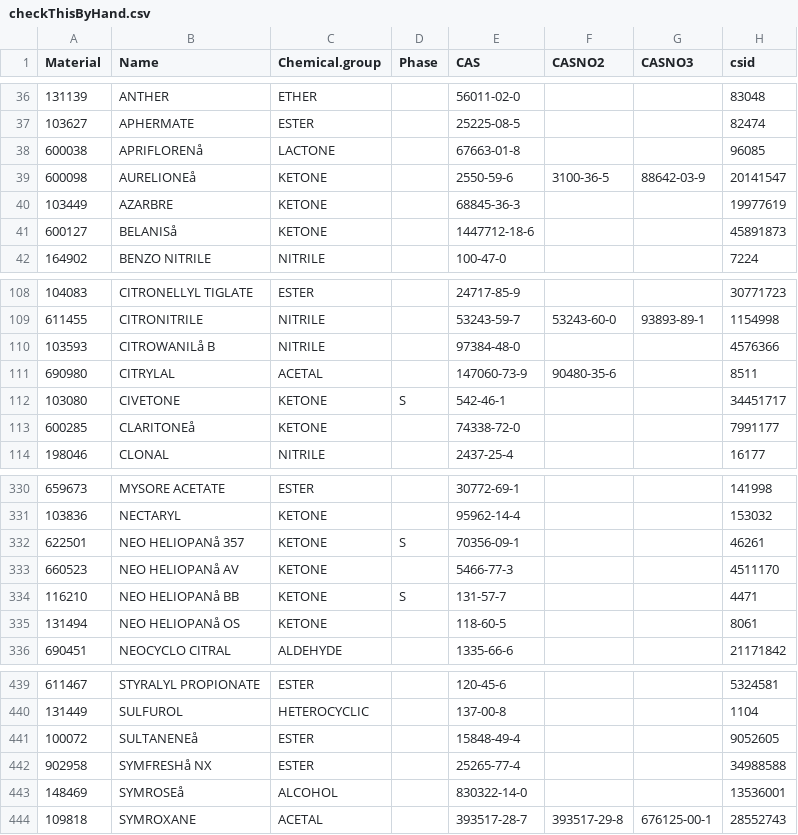
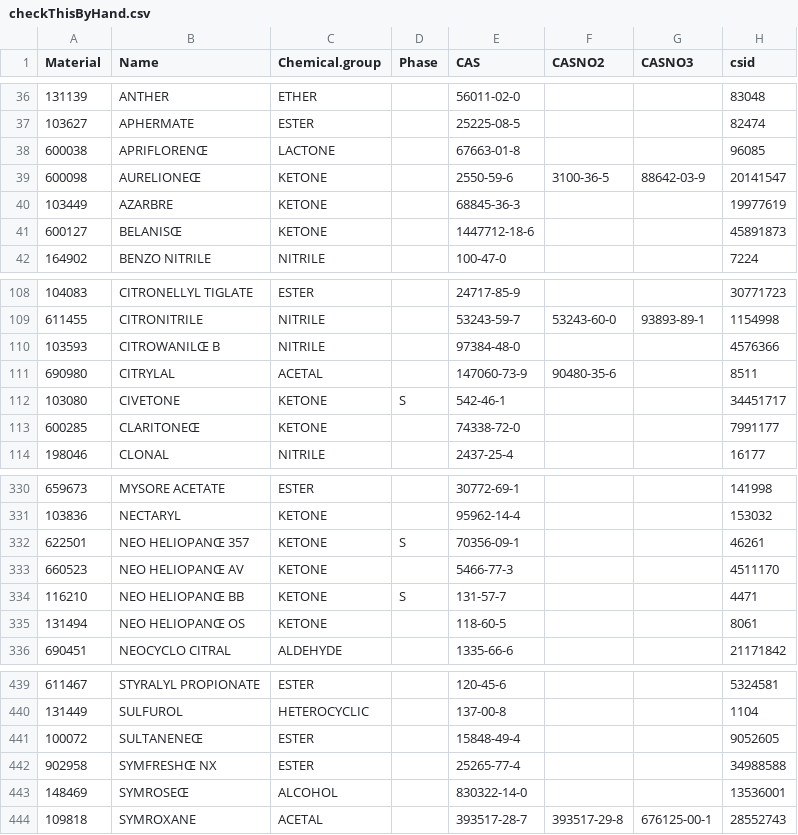
Before and after one commit to mkamarck/OdorDatabase, a CSV file: Symrise Odor Database/checkThisByHand.csv, drawn as a sheet; only a part is shown, gaps mark what is left out; the diff covers the shown part only; the diff names each change by its address in the sheet, - before the commit and + after, or states it on an @@ line.

```diff
--- a/Symrise Odor Database/checkThisByHand.csv
+++ b/Symrise Odor Database/checkThisByHand.csv
-B38 (Name): APRIFLORENå
+B38 (Name): APRIFLORENŒ
-B39 (Name): AURELIONEå
+B39 (Name): AURELIONEŒ
-B41 (Name): BELANISå
+B41 (Name): BELANISŒ
-B110 (Name): CITROWANILå B
+B110 (Name): CITROWANILŒ B
-B113 (Name): CLARITONEå
+B113 (Name): CLARITONEŒ
-B332 (Name): NEO HELIOPANå 357
+B332 (Name): NEO HELIOPANŒ 357
-B333 (Name): NEO HELIOPANå AV
+B333 (Name): NEO HELIOPANŒ AV
-B334 (Name): NEO HELIOPANå BB
+B334 (Name): NEO HELIOPANŒ BB
-B335 (Name): NEO HELIOPANå OS
+B335 (Name): NEO HELIOPANŒ OS
-B441 (Name): SULTANENEå
+B441 (Name): SULTANENEŒ
-B442 (Name): SYMFRESHå NX
+B442 (Name): SYMFRESHŒ NX
-B443 (Name): SYMROSEå
+B443 (Name): SYMROSEŒ
```
Also changed, not shown: 25 edited cells elsewhere in this file, Symrise Odor Database/cid_checkByHand.csv.
